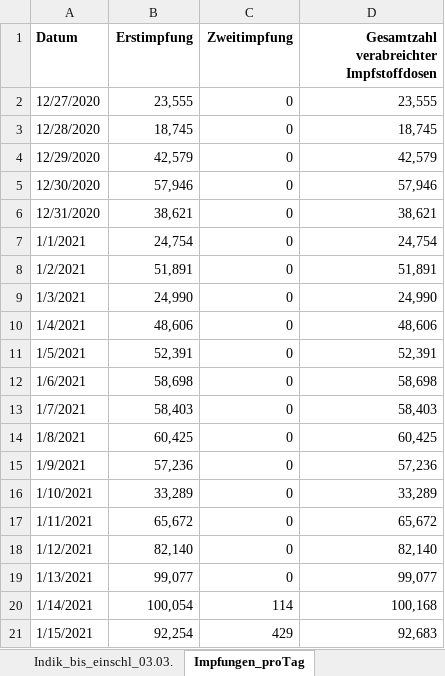
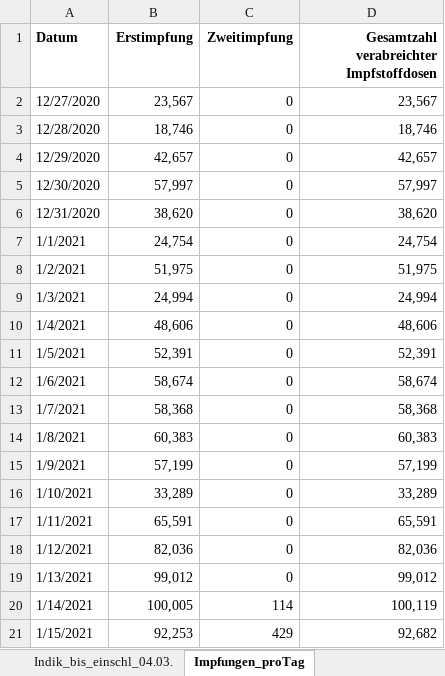
Before and after one commit to wiomoc/geimpft, an Excel workbook: 2021-03-04.xlsx, sheet Impfungen_proTag, drawn as a sheet; only a part is shown; values as stored, in another font and other column widths than the file's, no borders; the diff covers the shown part only; the diff names each change by its address in the sheet, - before the commit and + after, or states it on an @@ line.

```diff
--- a/2021-03-04.xlsx (sheet Impfungen_proTag)
+++ b/2021-03-04.xlsx (sheet Impfungen_proTag)
-sheet tab: Indik_bis_einschl_03.03.
+sheet tab: Indik_bis_einschl_04.03.
-B2 (Erstimpfung): 23,555
+B2 (Erstimpfung): 23,567
-D2: 23,555
+D2: 23,567
-B3 (Erstimpfung): 18,745
+B3 (Erstimpfung): 18,746
-D3: 18,745
+D3: 18,746
-B4 (Erstimpfung): 42,579
+B4 (Erstimpfung): 42,657
-D4: 42,579
+D4: 42,657
-B5 (Erstimpfung): 57,946
+B5 (Erstimpfung): 57,997
-D5: 57,946
+D5: 57,997
-B6 (Erstimpfung): 38,621
+B6 (Erstimpfung): 38,620
-D6: 38,621
+D6: 38,620
-B8 (Erstimpfung): 51,891
+B8 (Erstimpfung): 51,975
-D8: 51,891
+D8: 51,975
-B9 (Erstimpfung): 24,990
+B9 (Erstimpfung): 24,994
-D9: 24,990
+D9: 24,994
-B12 (Erstimpfung): 58,698
+B12 (Erstimpfung): 58,674
-D12: 58,698
+D12: 58,674
-B13 (Erstimpfung): 58,403
+B13 (Erstimpfung): 58,368
-D13: 58,403
+D13: 58,368
-B14 (Erstimpfung): 60,425
+B14 (Erstimpfung): 60,383
-D14: 60,425
+D14: 60,383
-B15 (Erstimpfung): 57,236
+B15 (Erstimpfung): 57,199
-D15: 57,236
+D15: 57,199
-B17 (Erstimpfung): 65,672
+B17 (Erstimpfung): 65,591
-D17: 65,672
+D17: 65,591
-B18 (Erstimpfung): 82,140
+B18 (Erstimpfung): 82,036
-D18: 82,140
+D18: 82,036
-B19 (Erstimpfung): 99,077
+B19 (Erstimpfung): 99,012
-D19: 99,077
+D19: 99,012
-B20 (Erstimpfung): 100,054
+B20 (Erstimpfung): 100,005
-D20: 100,168
+D20: 100,119
-B21 (Erstimpfung): 92,254
+B21 (Erstimpfung): 92,253
-D21: 92,683
+D21: 92,682
```
Also changed, not shown: 1 added row, 1 removed row and 126 edited cells elsewhere in this sheet, sheet Gesamt_bis_einschl_04.03.21, sheet Indik_bis_einschl_04.03., sheet Erläuterung, other sheet tabs, 1 other file.
